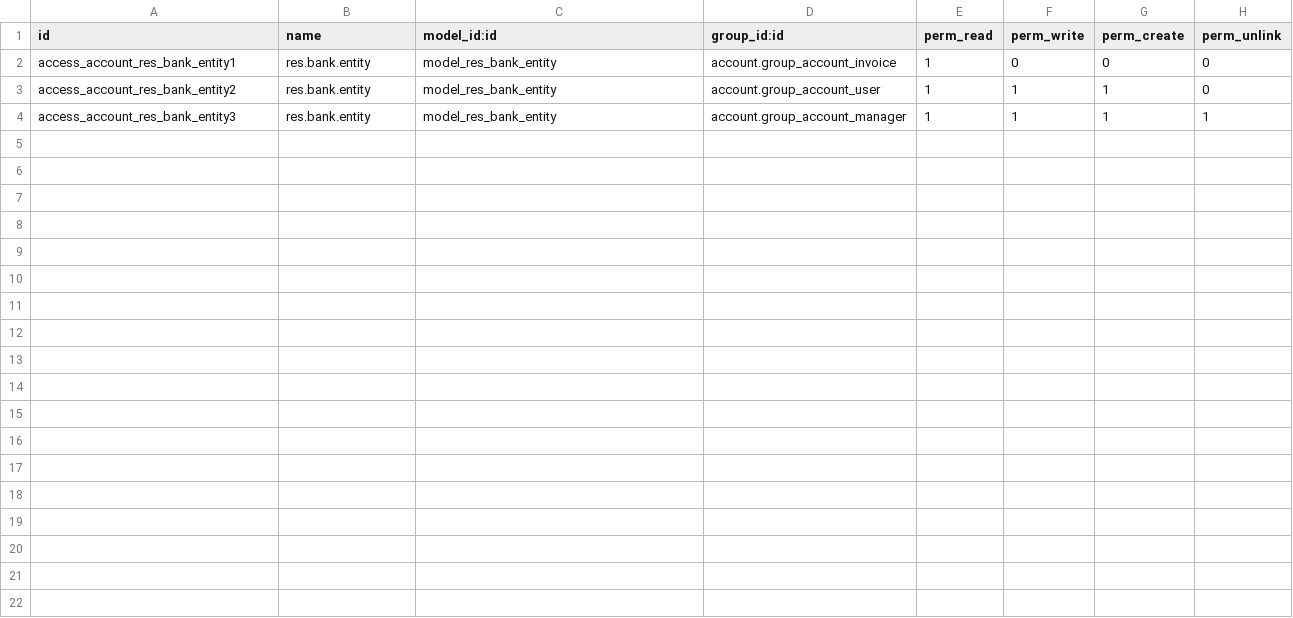
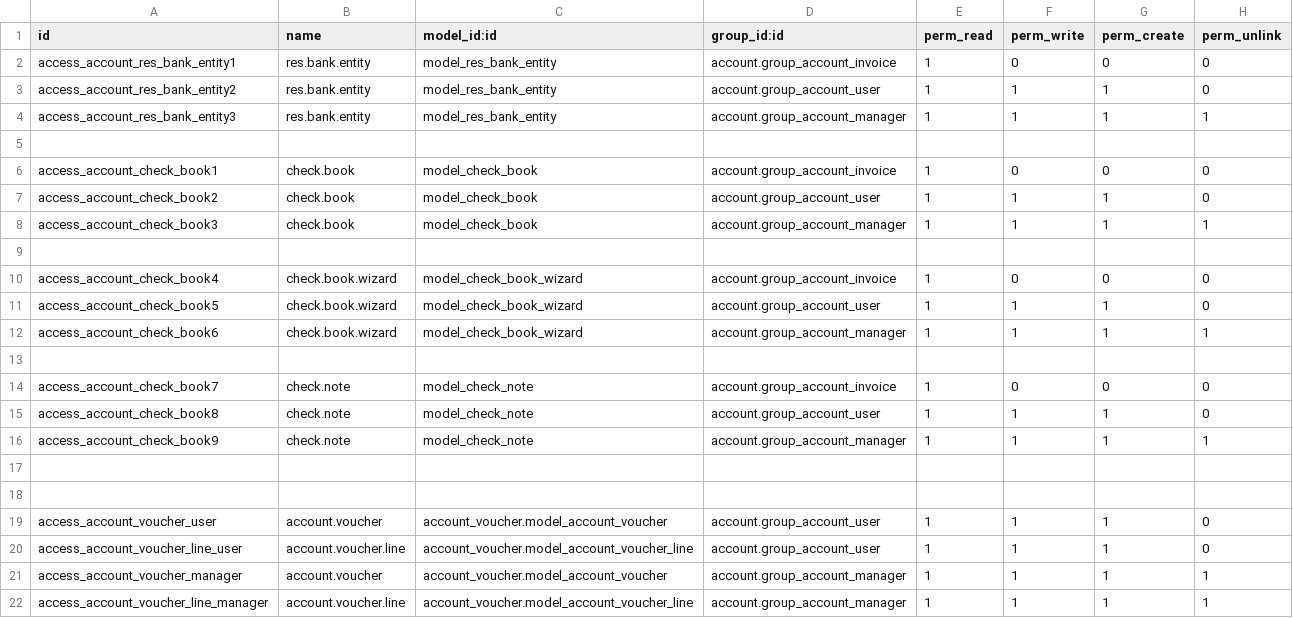
Before and after one commit to odoo-venezuela/odoo-venezuela, a CSV file: bank_management/security/ir.model.access.csv, drawn as a sheet.

Commit message:
[ADD] se agrega check_book

```diff
--- a/bank_management/security/ir.model.access.csv
+++ b/bank_management/security/ir.model.access.csv
@@ -4 +4,19 @@
 "access_account_res_bank_entity3","res.bank.entity","model_res_bank_entity","account.group_account_manager",1,1,1,1
+
+"access_account_check_book1","check.book","model_check_book","account.group_account_invoice",1,0,0,0
+"access_account_check_book2","check.book","model_check_book","account.group_account_user",1,1,1,0
+"access_account_check_book3","check.book","model_check_book","account.group_account_manager",1,1,1,1
+
+"access_account_check_book4","check.book.wizard","model_check_book_wizard","account.group_account_invoice",1,0,0,0
+"access_account_check_book5","check.book.wizard","model_check_book_wizard","account.group_account_user",1,1,1,0
+"access_account_check_book6","check.book.wizard","model_check_book_wizard","account.group_account_manager",1,1,1,1
+
+"access_account_check_book7","check.note","model_check_note","account.group_account_invoice",1,0,0,0
+"access_account_check_book8","check.note","model_check_note","account.group_account_user",1,1,1,0
+"access_account_check_book9","check.note","model_check_note","account.group_account_manager",1,1,1,1
+
+
+"access_account_voucher_user","account.voucher","account_voucher.model_account_voucher","account.group_account_user",1,1,1,0
+"access_account_voucher_line_user","account.voucher.line","account_voucher.model_account_voucher_line","account.group_account_user",1,1,1,0
+"access_account_voucher_manager","account.voucher","account_voucher.model_account_voucher","account.group_account_manager",1,1,1,1
+"access_account_voucher_line_manager","account.voucher.line","account_voucher.model_account_voucher_line","account.group_account_manager",1,1,1,1
```
Also changed, not shown: 21 other files.
